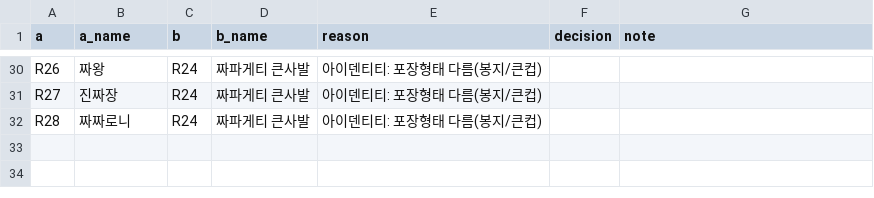
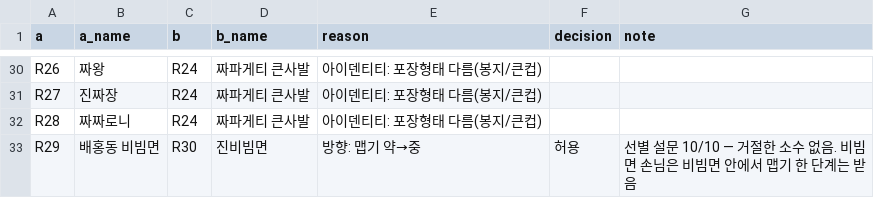
Before and after one commit to aeeengsungwoo/cvs-taxonomy, a CSV file: review/conflicts.csv, drawn as a sheet; only a part is shown, gaps mark what is left out; the diff names each change by its address in the sheet, - before the commit and + after, or states it on an @@ line.

```diff
--- a/review/conflicts.csv
+++ b/review/conflicts.csv
+row 33: R29 | 배홍동 비빔면 | R30 | 진비빔면 | 방향: 맵기 약→중 | 허용 | 선별 설문 10/10 — 거절한 소수 없음. 비빔면 손님은 비빔면 안에서 맵기 한 단계는 받음
```
Also changed, not shown: data/products.csv, out/blocked.csv, 54 other files.
